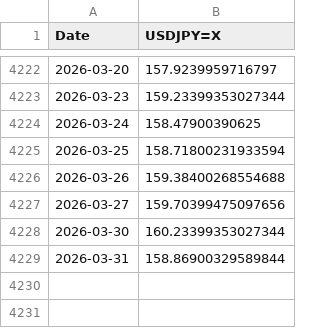
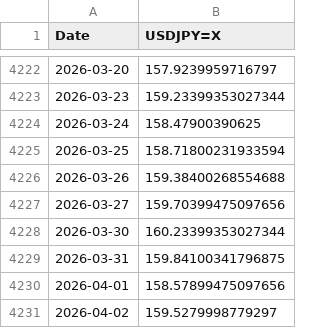
Before and after one commit to miles2542/VND-FX-Hybrid-Forecasting, a CSV file: data/raw/USDJPY_raw.csv, drawn as a sheet; only a part is shown, gaps mark what is left out.

```diff
--- a/data/raw/USDJPY_raw.csv
+++ b/data/raw/USDJPY_raw.csv
@@ -4228,2 +4228,4 @@ Date,USDJPY=X
 2026-03-30,160.23399353027344
-2026-03-31,158.86900329589844
+2026-03-31,159.84100341796875
+2026-04-01,158.57899475097656
+2026-04-02,159.5279998779297
```
Also changed, not shown: data/processed/fx_aligned.csv, data/processed/test.csv, 9 other files.
